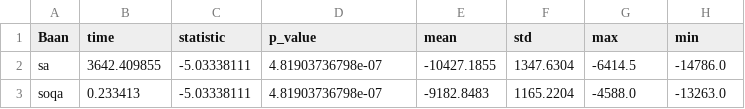
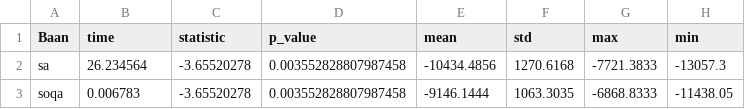
Before and after one commit to qiuxiaopeng2000/Quatum_Annealing, a CSV file: experiment/RQ1/so-sa-compare-Baan.csv, drawn as a sheet.

Commit message:
experiment

```diff
--- a/experiment/RQ1/so-sa-compare-Baan.csv
+++ b/experiment/RQ1/so-sa-compare-Baan.csv
@@ -1,3 +1,3 @@
 Baan,time,statistic,p_value,mean,std,max,min
-sa,3642.409855,-5.03338111,4.81903736798e-07,-10427.1855,1347.6304,-6414.5,-14786.0
-soqa,0.233413,-5.03338111,4.81903736798e-07,-9182.8483,1165.2204,-4588.0,-13263.0
+sa,26.234564,-3.65520278,0.003552828807987458,-10434.4856,1270.6168,-7721.3833,-13057.3
+soqa,0.006783,-3.65520278,0.003552828807987458,-9146.1444,1063.3035,-6868.8333,-11438.05
```
Also changed, not shown: 30 other files.
